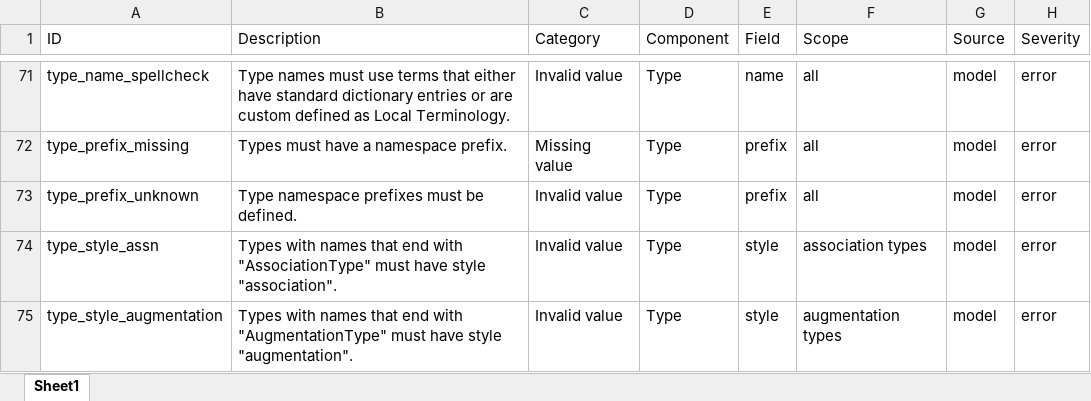
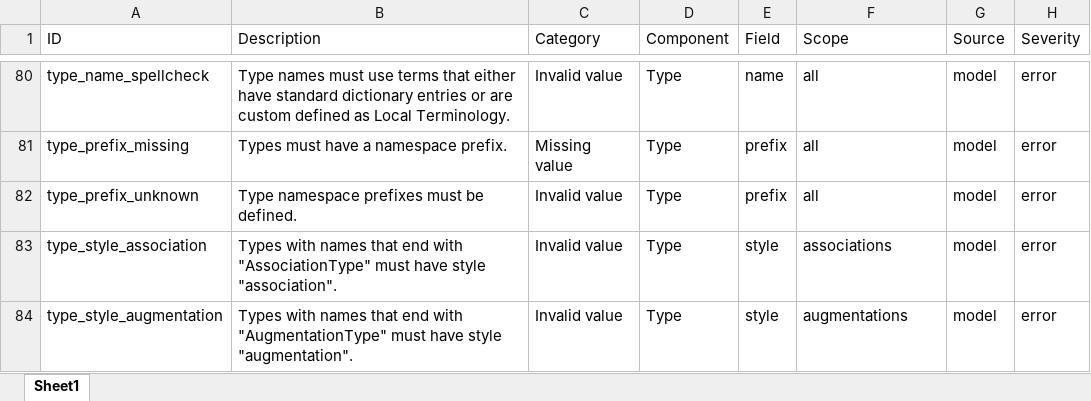
Before and after one commit to cdmgtri/niem-model-qa, an Excel workbook: niem-model-qa-tests.xlsx, sheet Sheet1, drawn as a sheet; only a part is shown, gaps mark what is left out; values as stored, in another font and other column widths than the file's, no cell formats; conditional formats and table styles not drawn; addresses are those after the commit; the diff covers the shown part only; the diff names each change by its address in the sheet, - before the commit and + after, or states it on an @@ line.

```diff
--- a/niem-model-qa-tests.xlsx (sheet Sheet1)
+++ b/niem-model-qa-tests.xlsx (sheet Sheet1)
-A83 (ID): type_style_assn
+A83 (ID): type_style_association
-F83 (Scope): association types
+F83 (Scope): associations
-F84 (Scope): augmentation types
+F84 (Scope): augmentations
```
Also changed, not shown: 12 added rows, 3 removed rows and 24 edited cells elsewhere in this sheet, cell formats, 12 other files.
